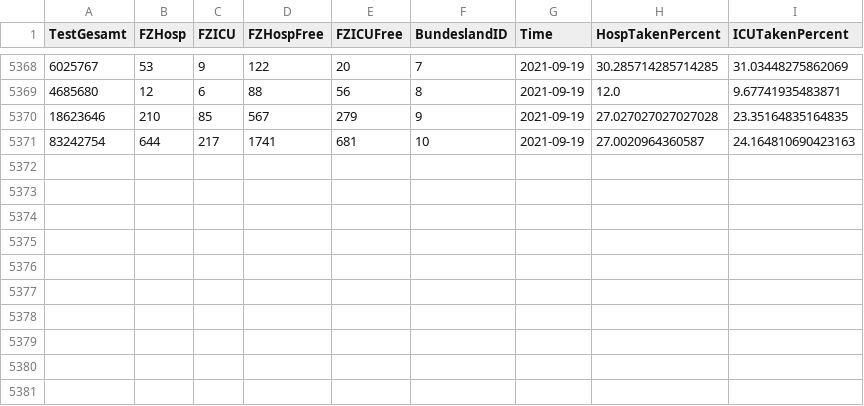
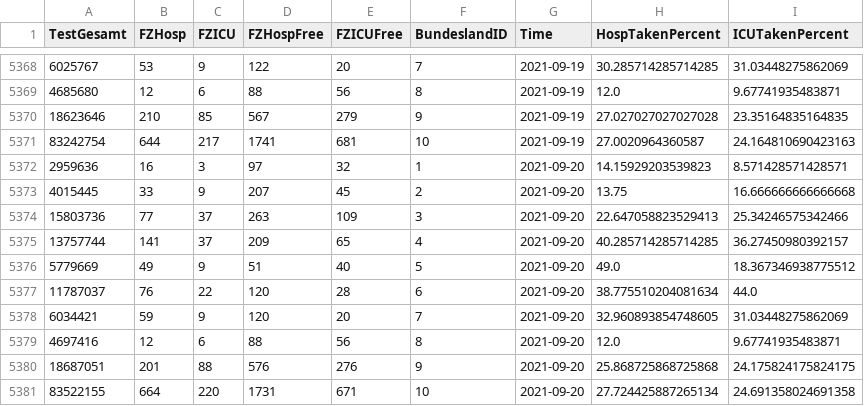
Before and after one commit to idjotherwise/nlp-otherwise, a CSV file: data_sets/CovidFallzahlen.csv, drawn as a sheet; only a part is shown, gaps mark what is left out; the diff names each change by its address in the sheet, - before the commit and + after, or states it on an @@ line.

```diff
--- a/data_sets/CovidFallzahlen.csv
+++ b/data_sets/CovidFallzahlen.csv
+row 5372: 2959636 | 16 | 3 | 97 | 32 | 1 | 2021-09-20 | 14.15929203539823 | 8.571428571428571
+row 5373: 4015445 | 33 | 9 | 207 | 45 | 2 | 2021-09-20 | 13.75 | 16.666666666666668
+row 5374: 15803736 | 77 | 37 | 263 | 109 | 3 | 2021-09-20 | 22.647058823529413 | 25.34246575342466
+row 5375: 13757744 | 141 | 37 | 209 | 65 | 4 | 2021-09-20 | 40.285714285714285 | 36.27450980392157
+row 5376: 5779669 | 49 | 9 | 51 | 40 | 5 | 2021-09-20 | 49.0 | 18.367346938775512
+row 5377: 11787037 | 76 | 22 | 120 | 28 | 6 | 2021-09-20 | 38.775510204081634 | 44.0
+row 5378: 6034421 | 59 | 9 | 120 | 20 | 7 | 2021-09-20 | 32.960893854748605 | 31.03448275862069
+row 5379: 4697416 | 12 | 6 | 88 | 56 | 8 | 2021-09-20 | 12.0 | 9.67741935483871
+row 5380: 18687051 | 201 | 88 | 576 | 276 | 9 | 2021-09-20 | 25.868725868725868 | 24.175824175824175
+row 5381: 83522155 | 664 | 220 | 1731 | 671 | 10 | 2021-09-20 | 27.724425887265134 | 24.691358024691358
```
Also changed, not shown: data_sets/CovidFaelle_Timeline.csv, 1 other file.
